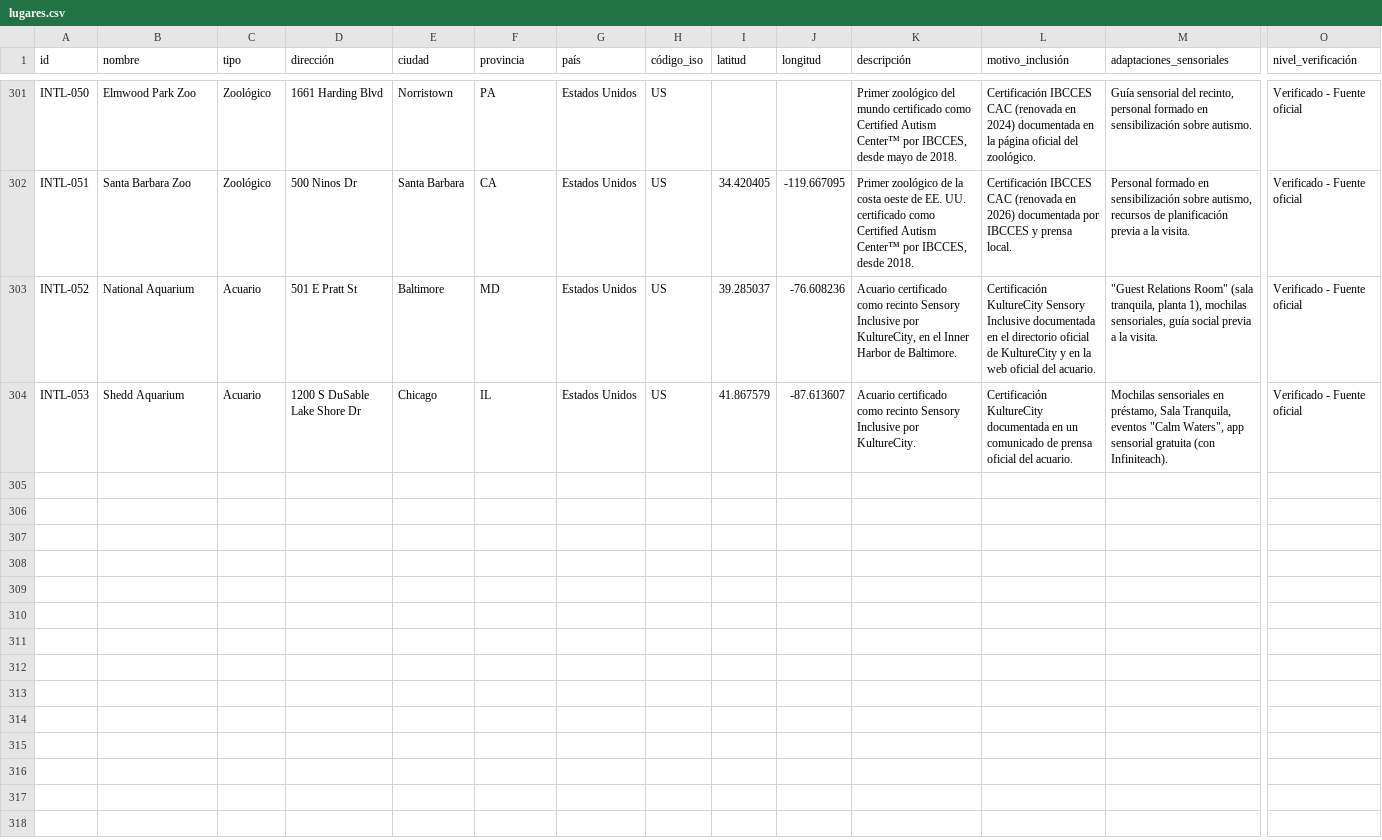
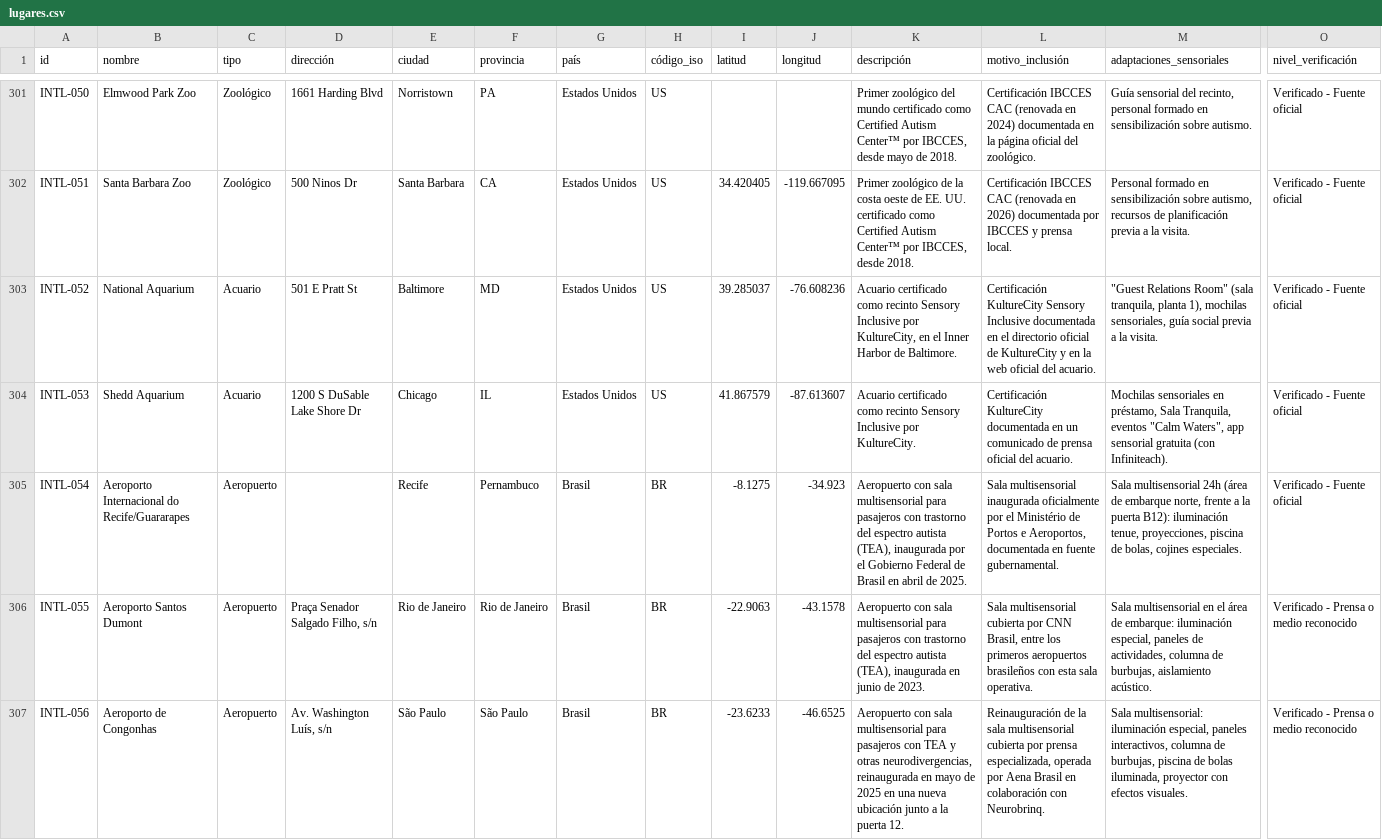
Before and after one commit to N0wtQ/refugio-sensorial, a CSV file: data/lugares.csv, drawn as a sheet; only a part is shown, gaps mark what is left out; rows hold the shown columns only; the diff covers the shown part only; the diff names each change by its address in the sheet, - before the commit and + after, or states it on an @@ line.

```diff
--- a/data/lugares.csv
+++ b/data/lugares.csv
+row 305: INTL-054 | Aeroporto Internacional do Recife/Guararapes | Aeropuerto |  | Recife | Pernambuco | Brasil | BR | -8.1275 | -34.923 | Aeropuerto con sala multisensorial para pasajeros con trastorno del espectro autista (TEA), inaugurada por el Gobierno Federal de Brasil en abril de 2025. | Sala multisensorial inaugurada oficialmente por el Ministério de Portos e Aeroportos, documentada en fuente gubernamental. | Sala multisensorial 24h (área de embarque norte, frente a la puerta B12): iluminación tenue, proyecciones, piscina de bolas, cojines especiales. | Verificado - Fuente oficial
+row 306: INTL-055 | Aeroporto Santos Dumont | Aeropuerto | Praça Senador Salgado Filho, s/n | Rio de Janeiro | Rio de Janeiro | Brasil | BR | -22.9063 | -43.1578 | Aeropuerto con sala multisensorial para pasajeros con trastorno del espectro autista (TEA), inaugurada en junio de 2023. | Sala multisensorial cubierta por CNN Brasil, entre los primeros aeropuertos brasileños con esta sala operativa. | Sala multisensorial en el área de embarque: iluminación especial, paneles de actividades, columna de burbujas, aislamiento acústico. | Verificado - Prensa o medio reconocido
+row 307: INTL-056 | Aeroporto de Congonhas | Aeropuerto | Av. Washington Luís, s/n | São Paulo | São Paulo | Brasil | BR | -23.6233 | -46.6525 | Aeropuerto con sala multisensorial para pasajeros con TEA y otras neurodivergencias, reinaugurada en mayo de 2025 en una nueva ubicación junto a la puerta 12. | Reinauguración de la sala multisensorial cubierta por prensa especializada, operada por Aena Brasil en colaboración con Neurobrinq. | Sala multisensorial: iluminación especial, paneles interactivos, columna de burbujas, piscina de bolas iluminada, proyector con efectos visuales. | Verificado - Prensa o medio reconocido
```
Also changed, not shown: 3 added rows elsewhere in this file, 5 other files.
